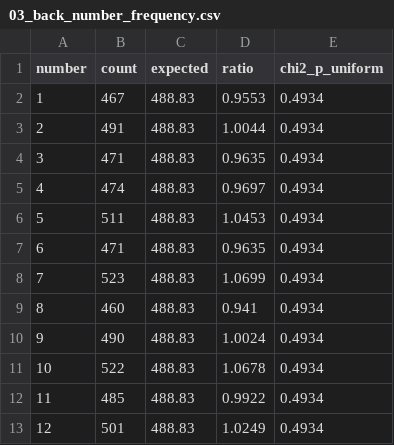
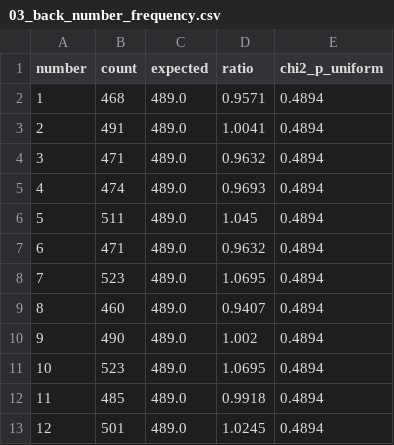
Before and after one commit to PandaNetOS/SPC, a CSV file: labs/lottery/studies/dlt/data/derived/03_back_number_frequency.csv, drawn as a sheet.

```diff
--- a/labs/lottery/studies/dlt/data/derived/03_back_number_frequency.csv
+++ b/labs/lottery/studies/dlt/data/derived/03_back_number_frequency.csv
@@ -1,13 +1,13 @@
 number,count,expected,ratio,chi2_p_uniform
-1,467,488.83,0.9553,0.4934
-2,491,488.83,1.0044,0.4934
-3,471,488.83,0.9635,0.4934
-4,474,488.83,0.9697,0.4934
-5,511,488.83,1.0453,0.4934
-6,471,488.83,0.9635,0.4934
-7,523,488.83,1.0699,0.4934
-8,460,488.83,0.941,0.4934
-9,490,488.83,1.0024,0.4934
-10,522,488.83,1.0678,0.4934
-11,485,488.83,0.9922,0.4934
-12,501,488.83,1.0249,0.4934
+1,468,489.0,0.9571,0.4894
+2,491,489.0,1.0041,0.4894
+3,471,489.0,0.9632,0.4894
+4,474,489.0,0.9693,0.4894
+5,511,489.0,1.045,0.4894
+6,471,489.0,0.9632,0.4894
+7,523,489.0,1.0695,0.4894
+8,460,489.0,0.9407,0.4894
+9,490,489.0,1.002,0.4894
+10,523,489.0,1.0695,0.4894
+11,485,489.0,0.9918,0.4894
+12,501,489.0,1.0245,0.4894
```
Also changed, not shown: labs/lottery/studies/dlt/data/derived/01_yearly_stats.csv, labs/lottery/studies/dlt/data/derived/02_front_number_frequency.csv, 15 other files.
